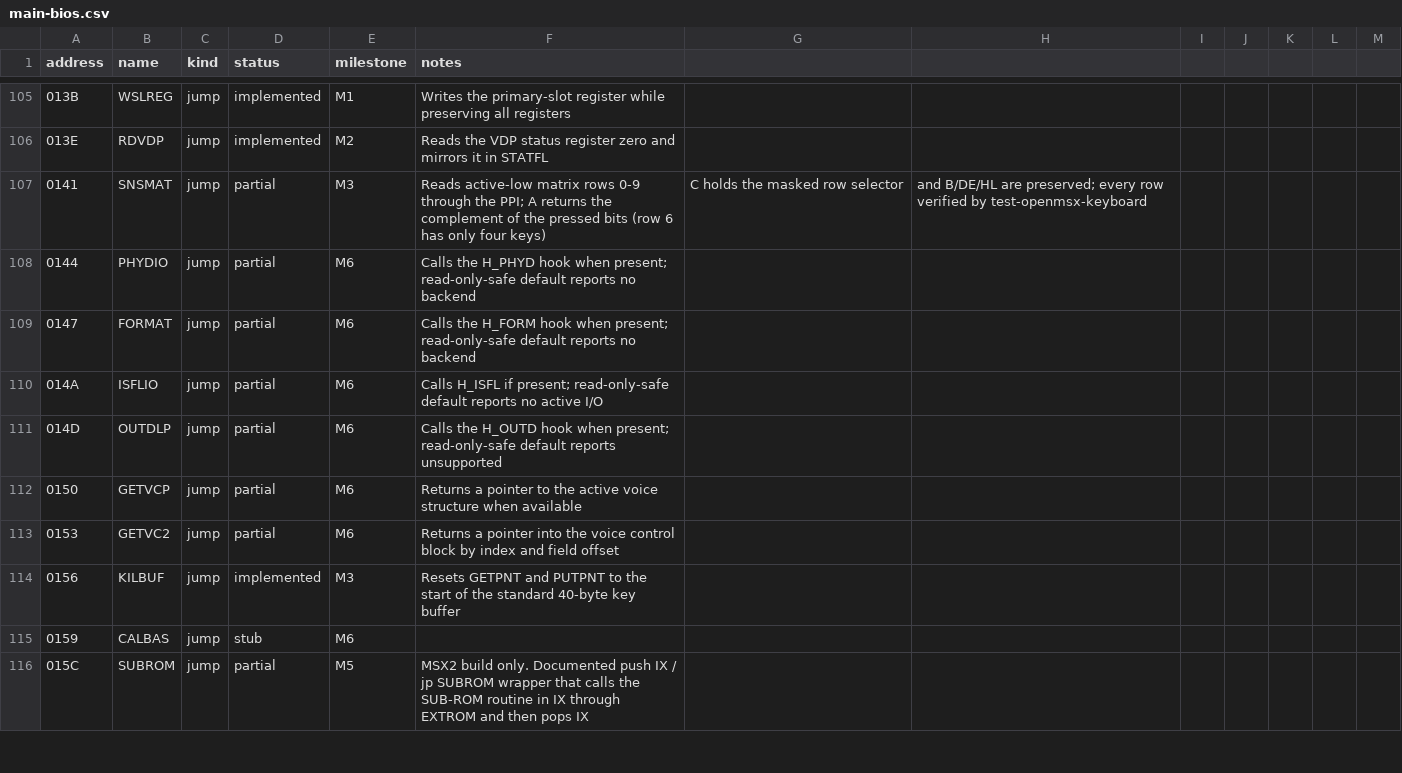
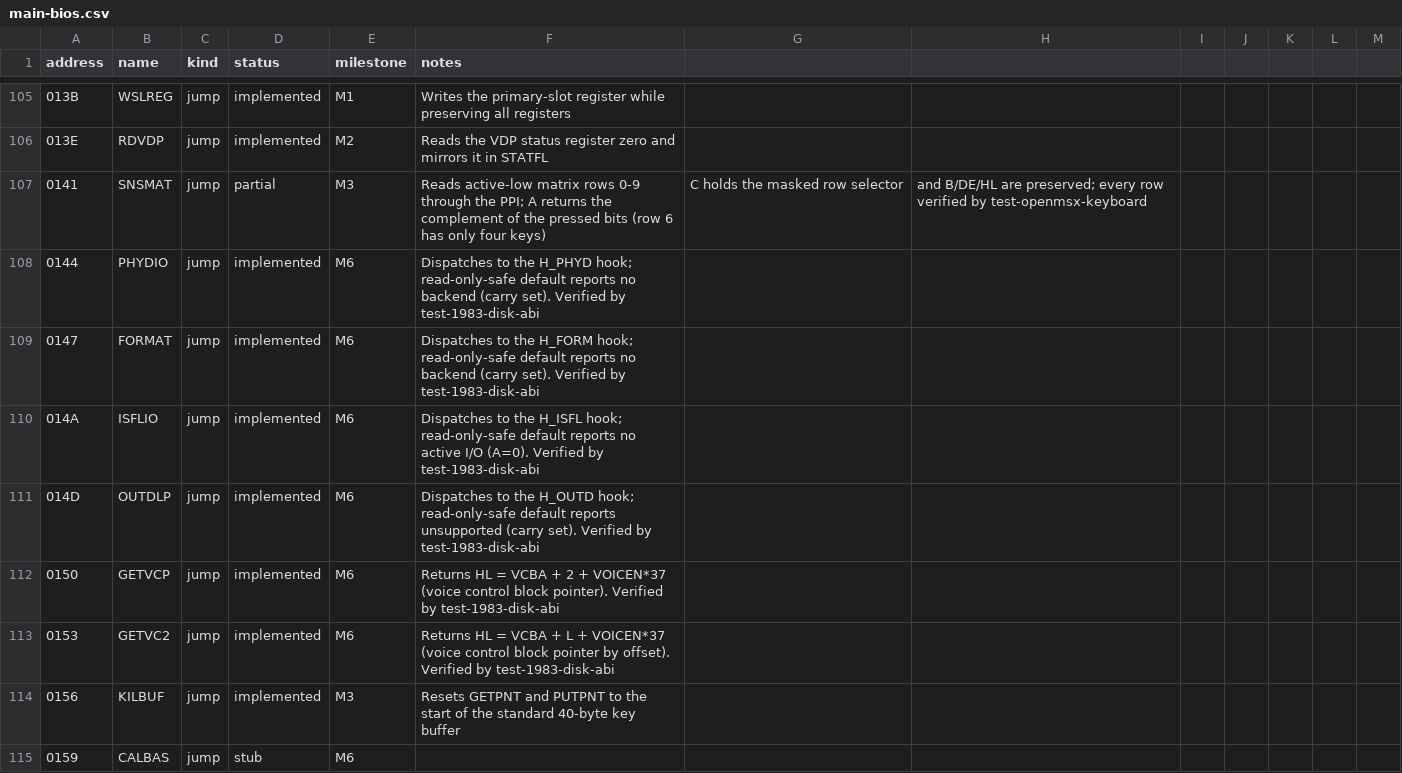
Before and after one commit to salvogendut/rainbios, a CSV file: docs/abi/main-bios.csv, drawn as a sheet; only a part is shown, gaps mark what is left out; the shorter side is filled out with more unchanged rows.

Commit message:
docs: record the M6 disk ABI baseline gate
Mark PHYDIO/FORMAT/ISFLIO/OUTDLP/GETVCP/GETVC2 implemented in the ABI table,
add the M6B roadmap slice and the test-1983-disk-abi testing row, and refresh
the handover M6 row and the issue/milestone matrix (M6 ~65%).

```diff
--- a/docs/abi/main-bios.csv
+++ b/docs/abi/main-bios.csv
@@ -107,8 +107,8 @@ address,name,kind,status,milestone,notes
 0141,SNSMAT,jump,partial,M3,Reads active-low matrix rows 0-9 through the PPI; A returns the complement of the pressed bits (row 6 has only four keys), C holds the masked row selector, and B/DE/HL are preserved; every row verified by test-openmsx-keyboard
-0144,PHYDIO,jump,partial,M6,Calls the H_PHYD hook when present; read-only-safe default reports no backend
-0147,FORMAT,jump,partial,M6,Calls the H_FORM hook when present; read-only-safe default reports no backend
-014A,ISFLIO,jump,partial,M6,Calls H_ISFL if present; read-only-safe default reports no active I/O
-014D,OUTDLP,jump,partial,M6,Calls the H_OUTD hook when present; read-only-safe default reports unsupported
-0150,GETVCP,jump,partial,M6,Returns a pointer to the active voice structure when available
-0153,GETVC2,jump,partial,M6,Returns a pointer into the voice control block by index and field offset
+0144,PHYDIO,jump,implemented,M6,Dispatches to the H_PHYD hook; read-only-safe default reports no backend (carry set). Verified by test-1983-disk-abi
+0147,FORMAT,jump,implemented,M6,Dispatches to the H_FORM hook; read-only-safe default reports no backend (carry set). Verified by test-1983-disk-abi
+014A,ISFLIO,jump,implemented,M6,Dispatches to the H_ISFL hook; read-only-safe default reports no active I/O (A=0). Verified by test-1983-disk-abi
+014D,OUTDLP,jump,implemented,M6,Dispatches to the H_OUTD hook; read-only-safe default reports unsupported (carry set). Verified by test-1983-disk-abi
+0150,GETVCP,jump,implemented,M6,Returns HL = VCBA + 2 + VOICEN*37 (voice control block pointer). Verified by test-1983-disk-abi
+0153,GETVC2,jump,implemented,M6,Returns HL = VCBA + L + VOICEN*37 (voice control block pointer by offset). Verified by test-1983-disk-abi
 0156,KILBUF,jump,implemented,M3,Resets GETPNT and PUTPNT to the start of the standard 40-byte key buffer
```
Also changed, not shown: 4 other files.
